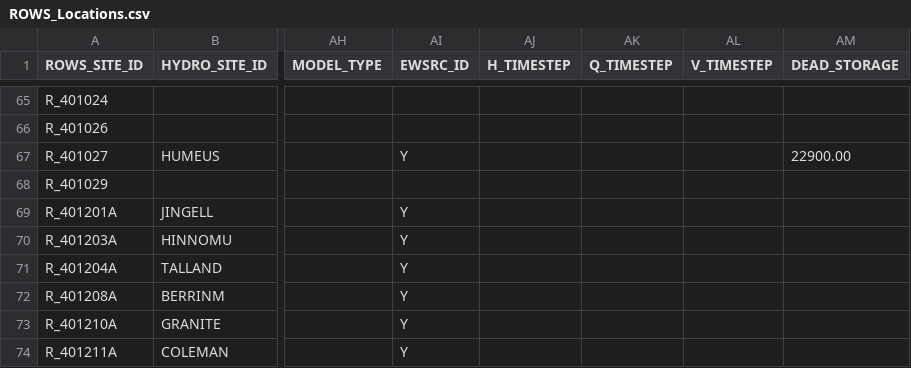
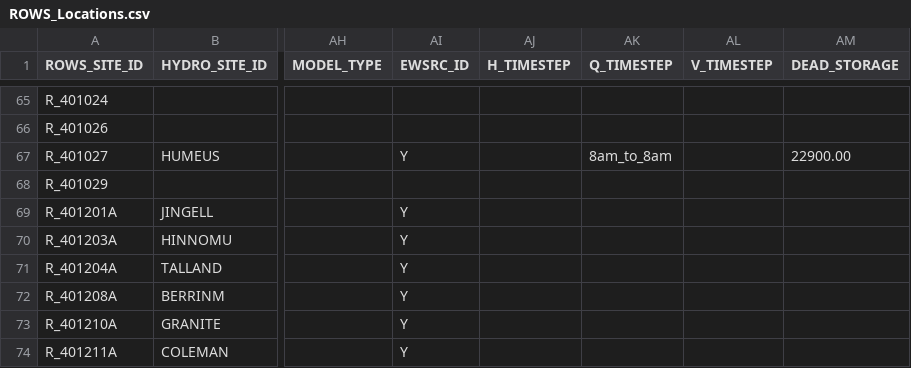
Before and after one commit to lawrenceMDBA/test, a CSV file: Config/MapLayerFiles/ROWS_Locations.csv, drawn as a sheet; only a part is shown, gaps mark what is left out; the diff names each change by its address in the sheet, - before the commit and + after, or states it on an @@ line.

```diff
--- a/Config/MapLayerFiles/ROWS_Locations.csv
+++ b/Config/MapLayerFiles/ROWS_Locations.csv
-AK67 (Q_TIMESTEP): (empty)
+AK67 (Q_TIMESTEP): 8am_to_8am
```
Also changed, not shown: 6 other files.
